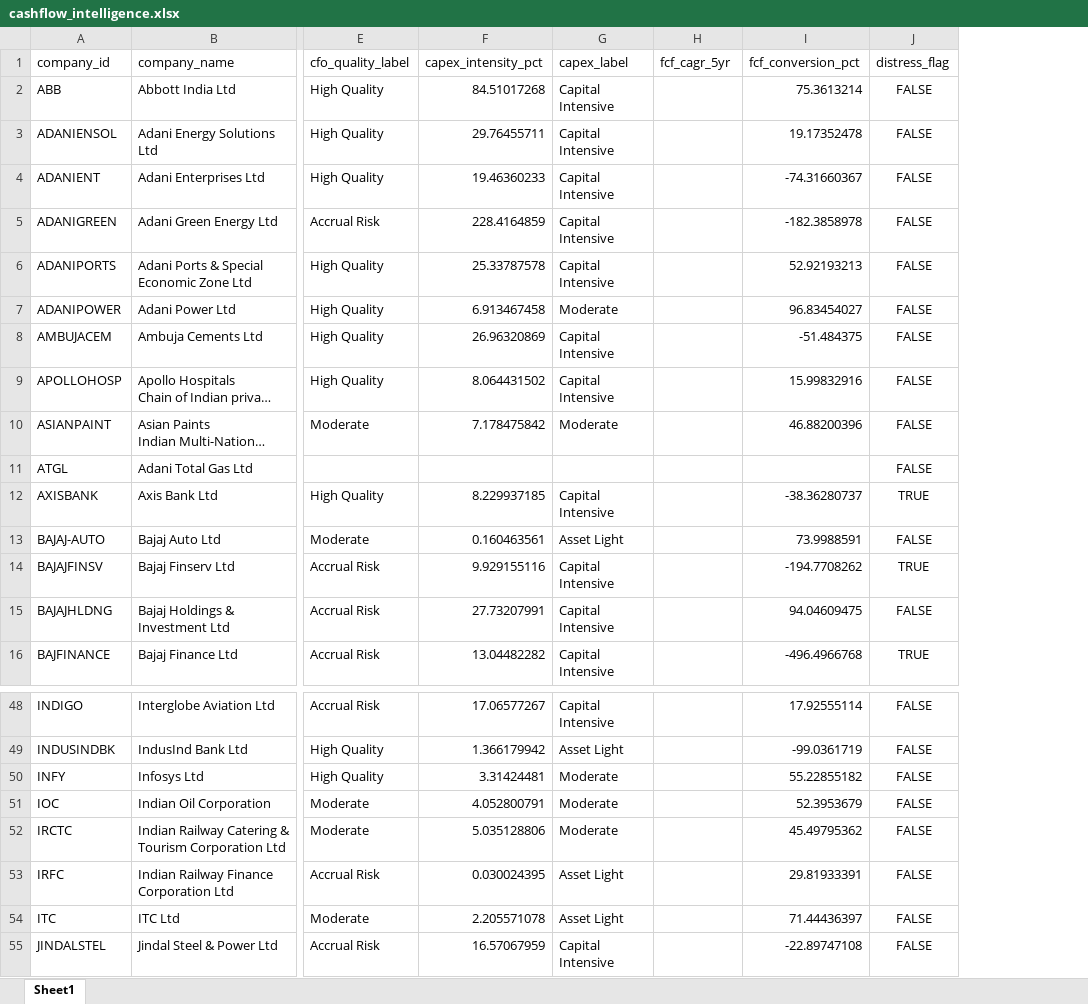
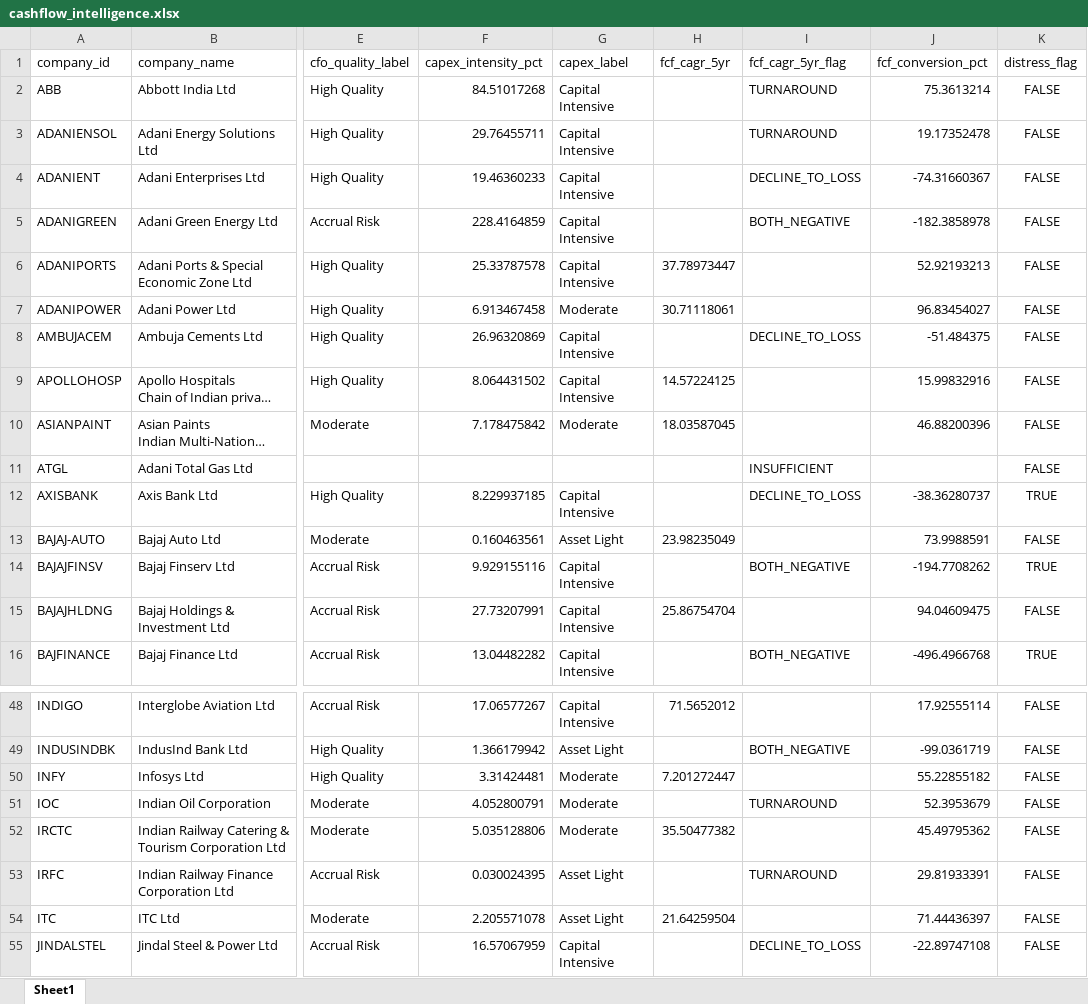
Before and after one commit to NikhilMSavant/n100_financial_intelligence_platform-, an Excel workbook: output/cashflow_intelligence.xlsx, sheet Sheet1, drawn as a sheet; only a part is shown, gaps mark what is left out; long unchanged cells end in …; values as stored, in another font and other column widths than the file's, no borders; the diff covers the shown part only; the diff names each change by its address in the sheet, - before the commit and + after, or states it on an @@ line.

Commit message:
Sprint 5: fixed fcf_cagr_5yr null-only column in cashflow_intelligence.xlsx by wiring in the existing cagr_from_series engine

```diff
--- a/output/cashflow_intelligence.xlsx (sheet Sheet1)
+++ b/output/cashflow_intelligence.xlsx (sheet Sheet1)
+column I (fcf_cagr_5yr_flag), rows 2-16: TURNAROUND | TURNAROUND | DECLINE_TO_LOSS | BOTH_NEGATIVE |  |  | DECLINE_TO_LOSS |  |  | INSUFFICIENT | DECLINE_TO_LOSS |  | BOTH_NEGATIVE |  | BOTH_NEGATIVE; rows 49-55: BOTH_NEGATIVE |  | TURNAROUND |  | TURNAROUND |  | DECLINE_TO_LOSS
-H6 (fcf_cagr_5yr): (empty)
+H6 (fcf_cagr_5yr): 37.78973447
-H7 (fcf_cagr_5yr): (empty)
+H7 (fcf_cagr_5yr): 30.71118061
-H9 (fcf_cagr_5yr): (empty)
+H9 (fcf_cagr_5yr): 14.57224125
-H10 (fcf_cagr_5yr): (empty)
+H10 (fcf_cagr_5yr): 18.03587045
-H13 (fcf_cagr_5yr): (empty)
+H13 (fcf_cagr_5yr): 23.98235049
-H15 (fcf_cagr_5yr): (empty)
+H15 (fcf_cagr_5yr): 25.86754704
-H48 (fcf_cagr_5yr): (empty)
+H48 (fcf_cagr_5yr): 71.5652012
-H50 (fcf_cagr_5yr): (empty)
+H50 (fcf_cagr_5yr): 7.201272447
-H52 (fcf_cagr_5yr): (empty)
+H52 (fcf_cagr_5yr): 35.50477382
-H54 (fcf_cagr_5yr): (empty)
+H54 (fcf_cagr_5yr): 21.64259504
```
Also changed, not shown: 38 edited cells elsewhere in this sheet, 1 other file.
